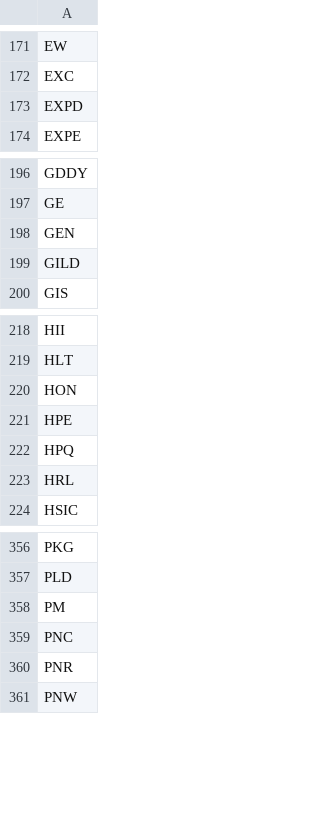
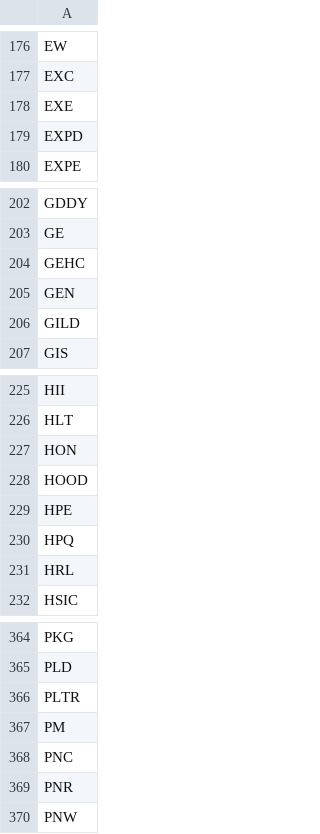
Before and after one commit to wxseem-dev/Multi-Asset-Statistical-Arbitrage-Engine, a CSV file: sp500_universe.csv, drawn as a sheet; only a part is shown, gaps mark what is left out; the diff covers the shown part only.

```diff
--- a/sp500_universe.csv
+++ b/sp500_universe.csv
@@ -172,2 +177,3 @@ EW
 EXC
+EXE
 EXPD
@@ -197,2 +203,3 @@ GDDY
 GE
+GEHC
 GEN
@@ -220,2 +227,3 @@ HLT
 HON
+HOOD
 HPE
@@ -357,2 +365,3 @@ PKG
 PLD
+PLTR
 PM
```
Also changed, not shown: 5 added rows elsewhere in this file, 4 other files.
